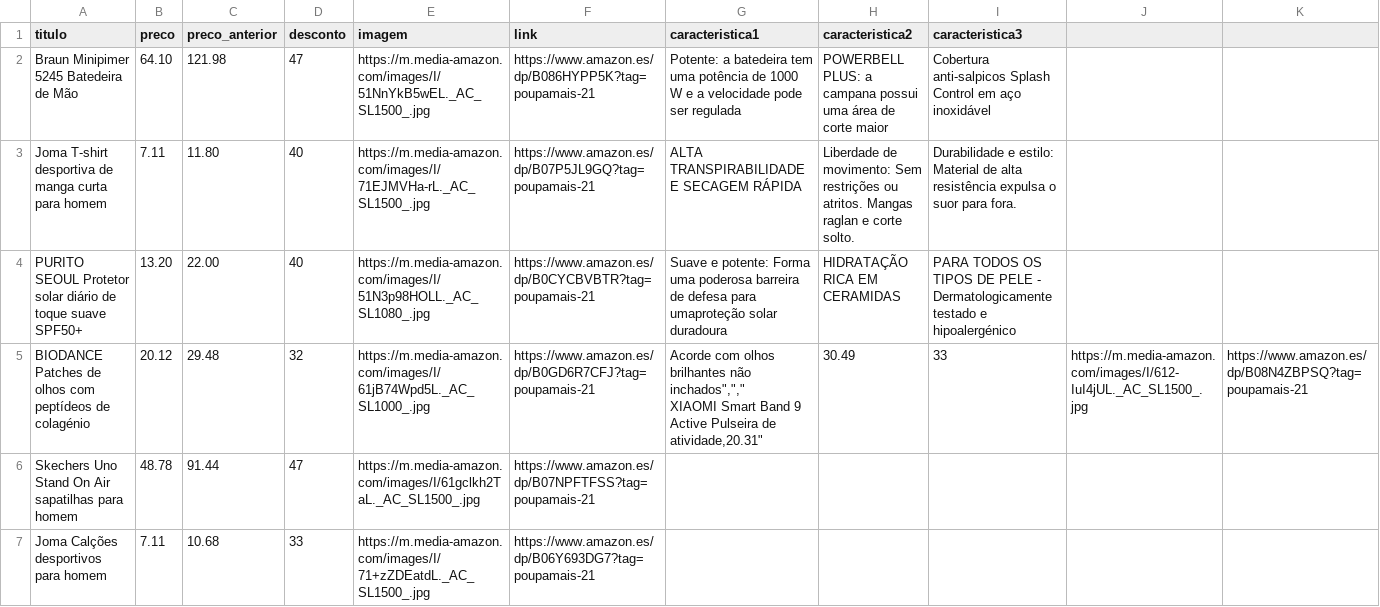
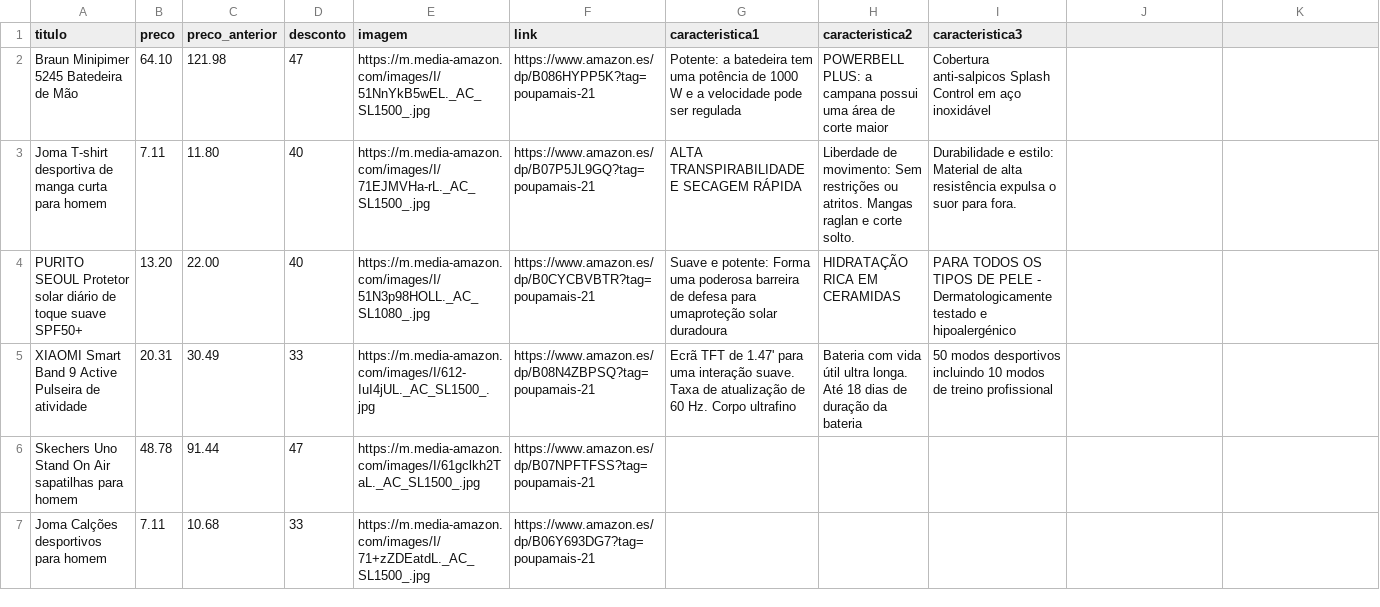
Before and after one commit to wfhomehustle/promocoescasapt_bot, a CSV file: produtos_novos.csv, drawn as a sheet; only a part is shown; removed rows and columns are numbered as before the commit, all else as after; rows hold the shown columns only; ↵ is a line break in a cell; the diff names each change by its address in the sheet, - before the commit and + after, or states it on an @@ line.

Commit message:
Update produtos_novos.csv

```diff
--- a/produtos_novos.csv
+++ b/produtos_novos.csv
-row 5: BIODANCE Patches de olhos com peptídeos de colagénio | 20.12 | 29.48 | 32 | https://m.media-amazon.com/images/I/61jB74Wpd5L._AC_SL1000_.jpg | https://www.amazon.es/dp/B0GD6R7CFJ?tag=poupamais-21 | Acorde com olhos brilhantes não inchados","," ↵ XIAOMI Smart Band 9 Active Pulseira de atividade,20.31" | 30.49 | 33 | https://m.media-amazon.com/images/I/612-IuI4jUL._AC_SL1500_.jpg | https://www.amazon.es/dp/B08N4ZBPSQ?tag=poupamais-21
+row 5: XIAOMI Smart Band 9 Active Pulseira de atividade | 20.31 | 30.49 | 33 | https://m.media-amazon.com/images/I/612-IuI4jUL._AC_SL1500_.jpg | https://www.amazon.es/dp/B08N4ZBPSQ?tag=poupamais-21 | Ecrã TFT de 1.47' para uma interação suave. Taxa de atualização de 60 Hz. Corpo ultrafino | Bateria com vida útil ultra longa. Até 18 dias de duração da bateria | 50 modos desportivos incluindo 10 modos de treino profissional
```
